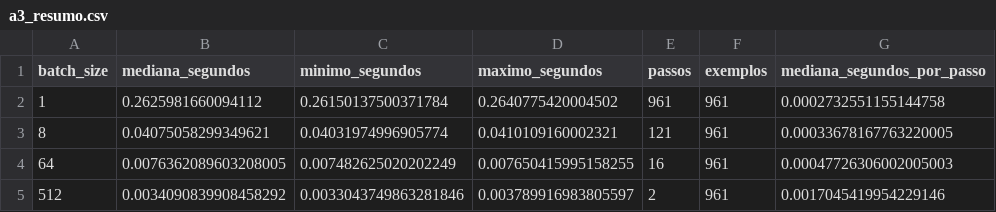
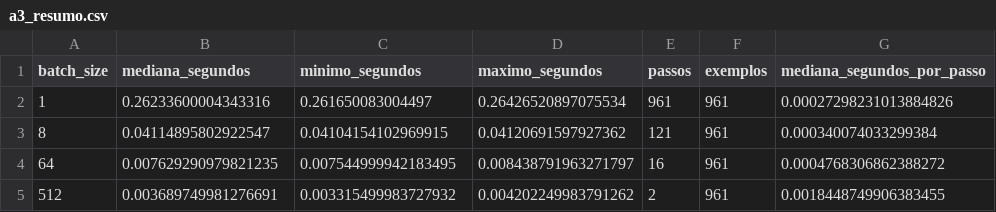
Before and after one commit to jhlr/wine, a CSV file: lab-02/resultados/a3_resumo.csv, drawn as a sheet.

```diff
--- a/lab-02/resultados/a3_resumo.csv
+++ b/lab-02/resultados/a3_resumo.csv
@@ -1,5 +1,5 @@
 batch_size,mediana_segundos,minimo_segundos,maximo_segundos,passos,exemplos,mediana_segundos_por_passo
-1,0.2625981660094112,0.26150137500371784,0.2640775420004502,961,961,0.0002732551155144758
-8,0.04075058299349621,0.04031974996905774,0.0410109160002321,121,961,0.00033678167763220005
-64,0.0076362089603208005,0.007482625020202249,0.007650415995158255,16,961,0.00047726306002005003
-512,0.0034090839908458292,0.0033043749863281846,0.003789916983805597,2,961,0.0017045419954229146
+1,0.26233600004343316,0.261650083004497,0.26426520897075534,961,961,0.00027298231013884826
+8,0.04114895802922547,0.04104154102969915,0.04120691597927362,121,961,0.000340074033299384
+64,0.007629290979821235,0.007544999942183495,0.008438791963271797,16,961,0.0004768306862388272
+512,0.003689749981276691,0.003315499983727932,0.004202249983791262,2,961,0.0018448749906383455
```
Also changed, not shown: lab-02/resultados/a3_tempos.csv, 16 other files.
